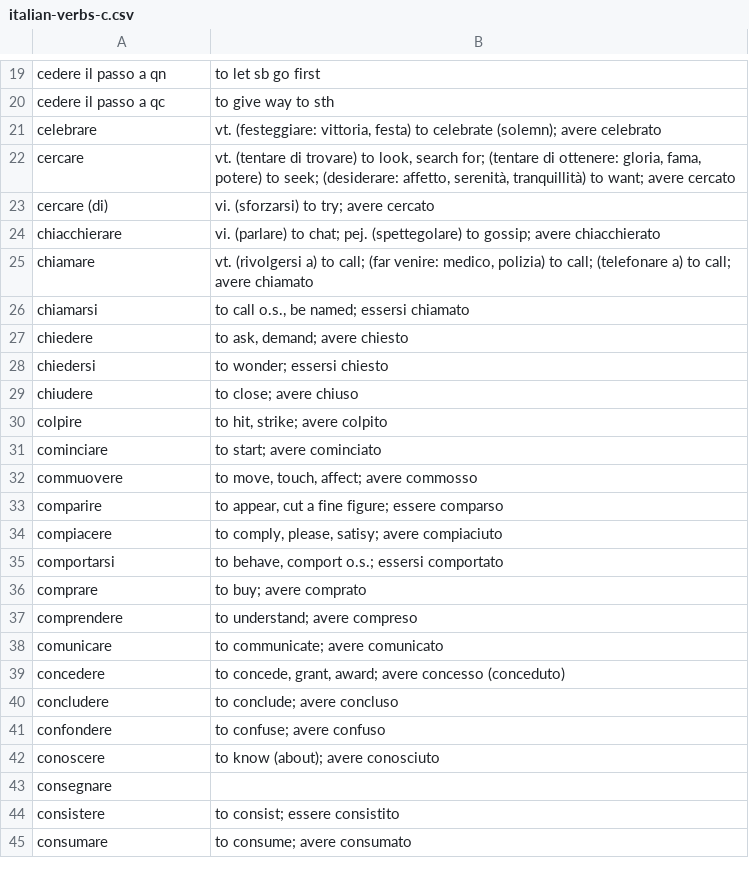
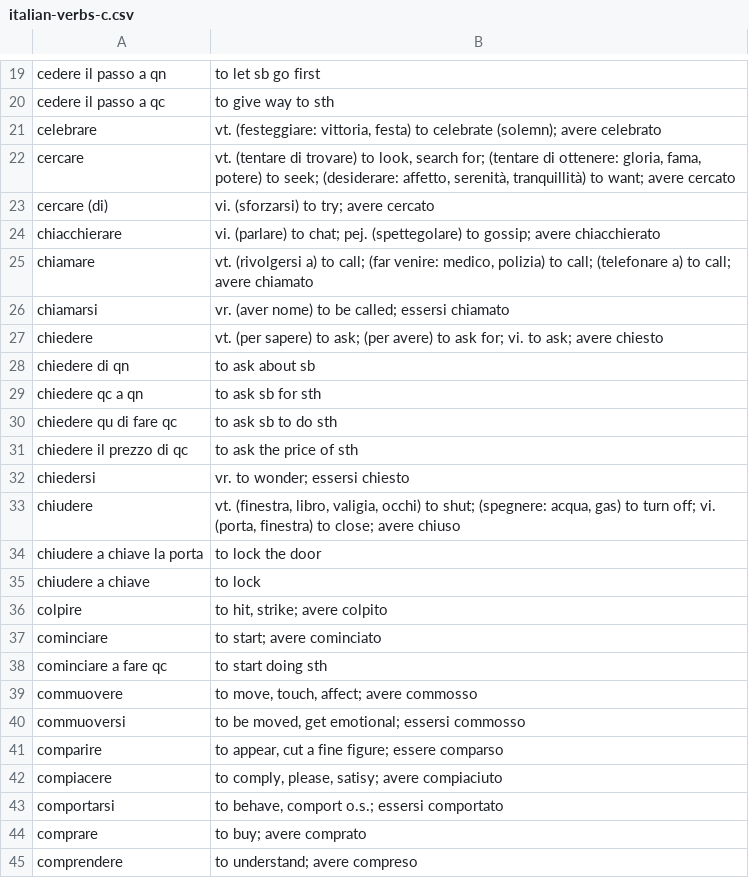
Before and after one commit to devinmiller/italian, a CSV file: flashcards/italian-verbs-c.csv, drawn as a sheet; only a part is shown, gaps mark what is left out; the shorter side is filled out with more unchanged rows.

```diff
--- a/flashcards/italian-verbs-c.csv
+++ b/flashcards/italian-verbs-c.csv
@@ -25,9 +25,17 @@
 "chiamare","vt. (rivolgersi a) to call; (far venire: medico, polizia) to call; (telefonare a) to call; avere chiamato"
-"chiamarsi","to call o.s., be named; essersi chiamato"
-"chiedere","to ask, demand; avere chiesto"
-"chiedersi","to wonder; essersi chiesto"
-"chiudere","to close; avere chiuso"
+"chiamarsi","vr. (aver nome) to be called; essersi chiamato"
+"chiedere","vt. (per sapere) to ask; (per avere) to ask for; vi. to ask; avere chiesto"
+"chiedere di qn","to ask about sb"
+"chiedere qc a qn","to ask sb for sth"
+"chiedere qu di fare qc","to ask sb to do sth"
+"chiedere il prezzo di qc","to ask the price of sth"
+"chiedersi","vr. to wonder; essersi chiesto"
+"chiudere","vt. (finestra, libro, valigia, occhi) to shut; (spegnere: acqua, gas) to turn off; vi. (porta, finestra) to close; avere chiuso"
+"chiudere a chiave la porta","to lock the door"
+"chiudere a chiave","to lock"
 "colpire","to hit, strike; avere colpito"
 "cominciare","to start; avere cominciato"
+"cominciare a fare qc","to start doing sth"
 "commuovere","to move, touch, affect; avere commosso"
+"commuoversi","to be moved, get emotional; essersi commosso"
 "comparire","to appear, cut a fine figure; essere comparso"
```
Also changed, not shown: 30 other files.
